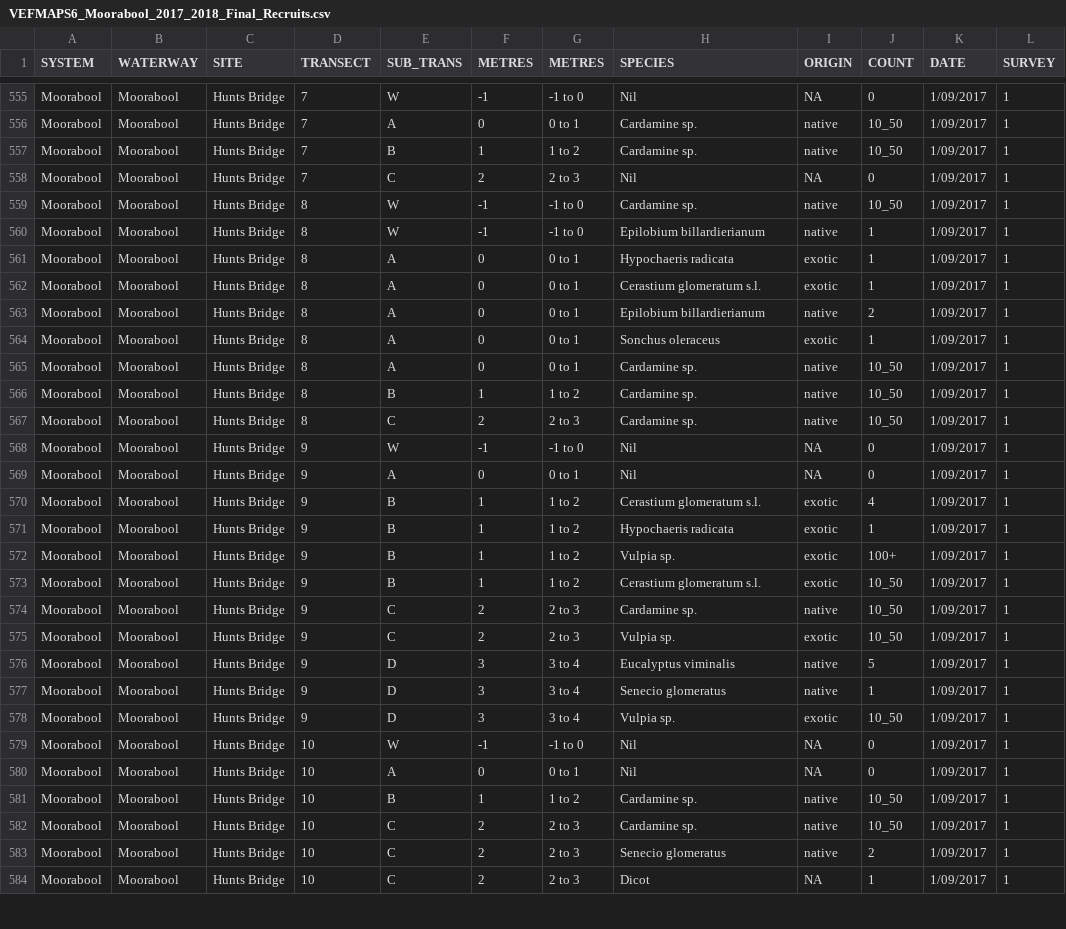
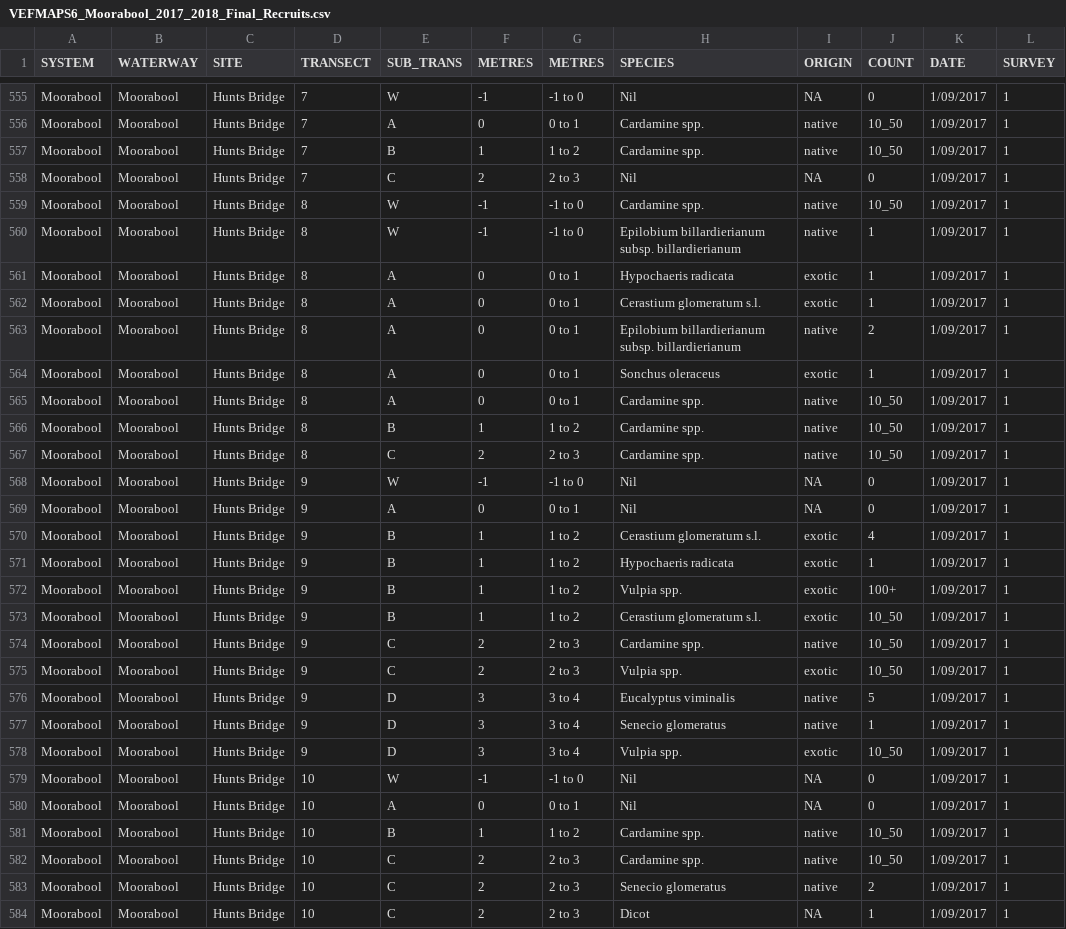
Before and after one commit to egouldo/VEFMAP_VEG_Stage6, a CSV file: data/raw_data/veg_data/VEFMAPS6_Moorabool_2017_2018_Final_Recruits.csv, drawn as a sheet; only a part is shown, gaps mark what is left out; the diff covers the shown part only; the diff names each change by its address in the sheet, - before the commit and + after, or states it on an @@ line.

Commit message:
Updates to species names Moorabool recruits #15

```diff
--- a/data/raw_data/veg_data/VEFMAPS6_Moorabool_2017_2018_Final_Recruits.csv
+++ b/data/raw_data/veg_data/VEFMAPS6_Moorabool_2017_2018_Final_Recruits.csv
-H556:H557 (SPECIES): Cardamine sp.
+H556:H557 (SPECIES): Cardamine spp.
-H559 (SPECIES): Cardamine sp.
+H559 (SPECIES): Cardamine spp.
-H560 (SPECIES): Epilobium billardierianum
+H560 (SPECIES): Epilobium billardierianum subsp. billardierianum
-H563 (SPECIES): Epilobium billardierianum
+H563 (SPECIES): Epilobium billardierianum subsp. billardierianum
-H565:H567 (SPECIES): Cardamine sp.
+H565:H567 (SPECIES): Cardamine spp.
-H572 (SPECIES): Vulpia sp.
+H572 (SPECIES): Vulpia spp.
-H574 (SPECIES): Cardamine sp.
+H574 (SPECIES): Cardamine spp.
-H575 (SPECIES): Vulpia sp.
+H575 (SPECIES): Vulpia spp.
-H578 (SPECIES): Vulpia sp.
+H578 (SPECIES): Vulpia spp.
-H581:H582 (SPECIES): Cardamine sp.
+H581:H582 (SPECIES): Cardamine spp.
```
Also changed, not shown: 60 edited cells elsewhere in this file.
